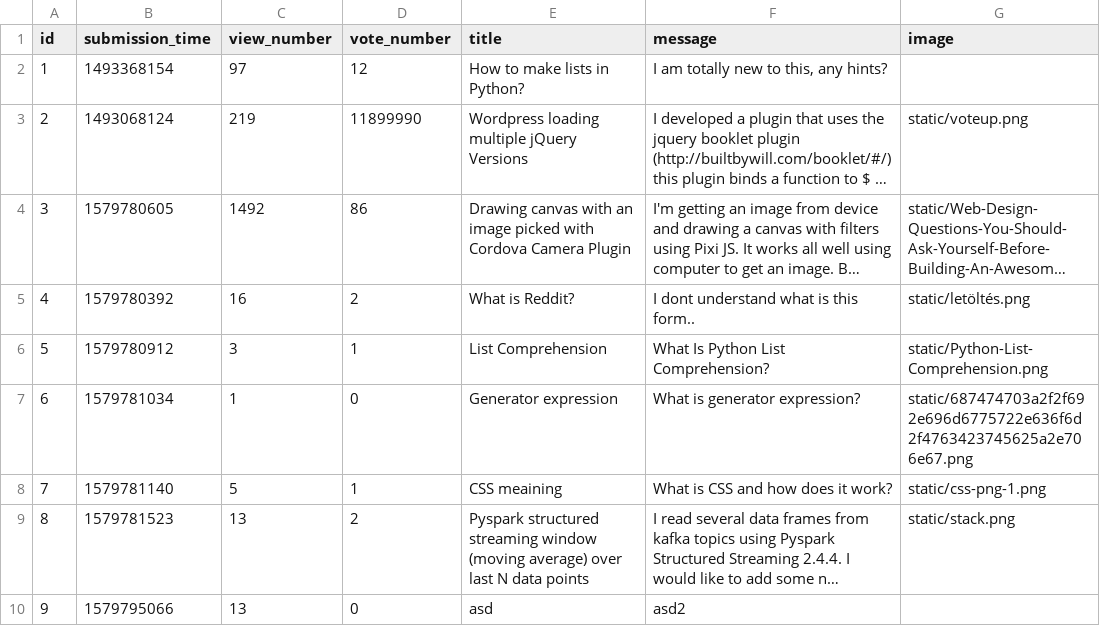
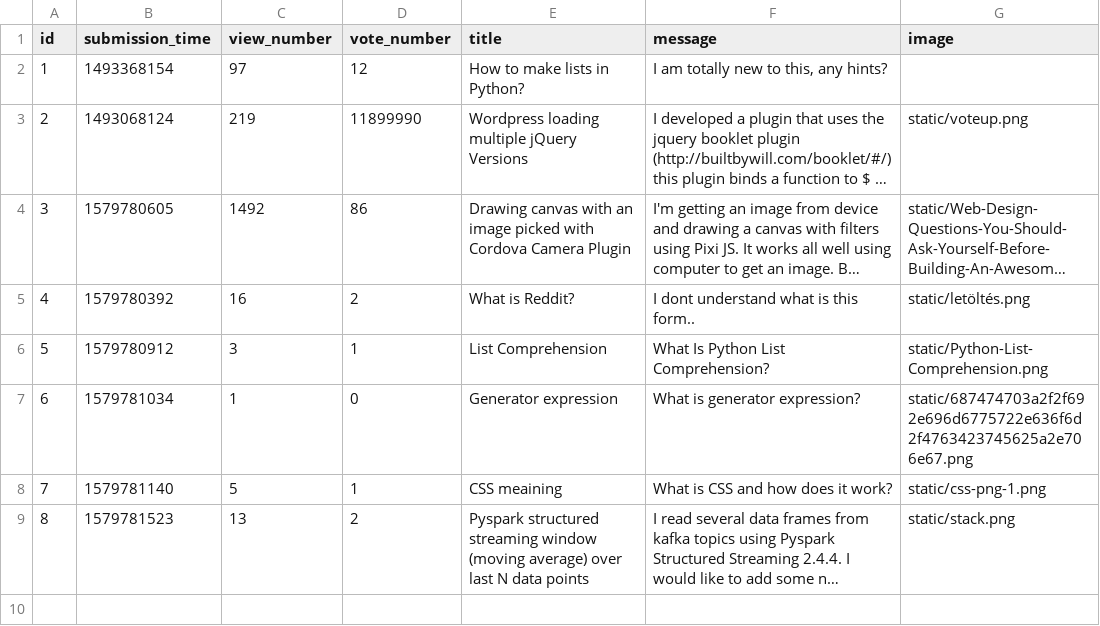
Before and after one commit to CodecoolGlobal/ask-mate-cyphers, a CSV file: sample_data/question.csv, drawn as a sheet; long unchanged cells end in …; the diff names each change by its address in the sheet, - before the commit and + after, or states it on an @@ line.

Commit message:
fixed integer messages and titles

```diff
--- a/sample_data/question.csv
+++ b/sample_data/question.csv
-row 10: 9 | 1579795066 | 13 | 0 | asd | asd2
```
Also changed, not shown: sample_data/answer.csv, 1 other file.
